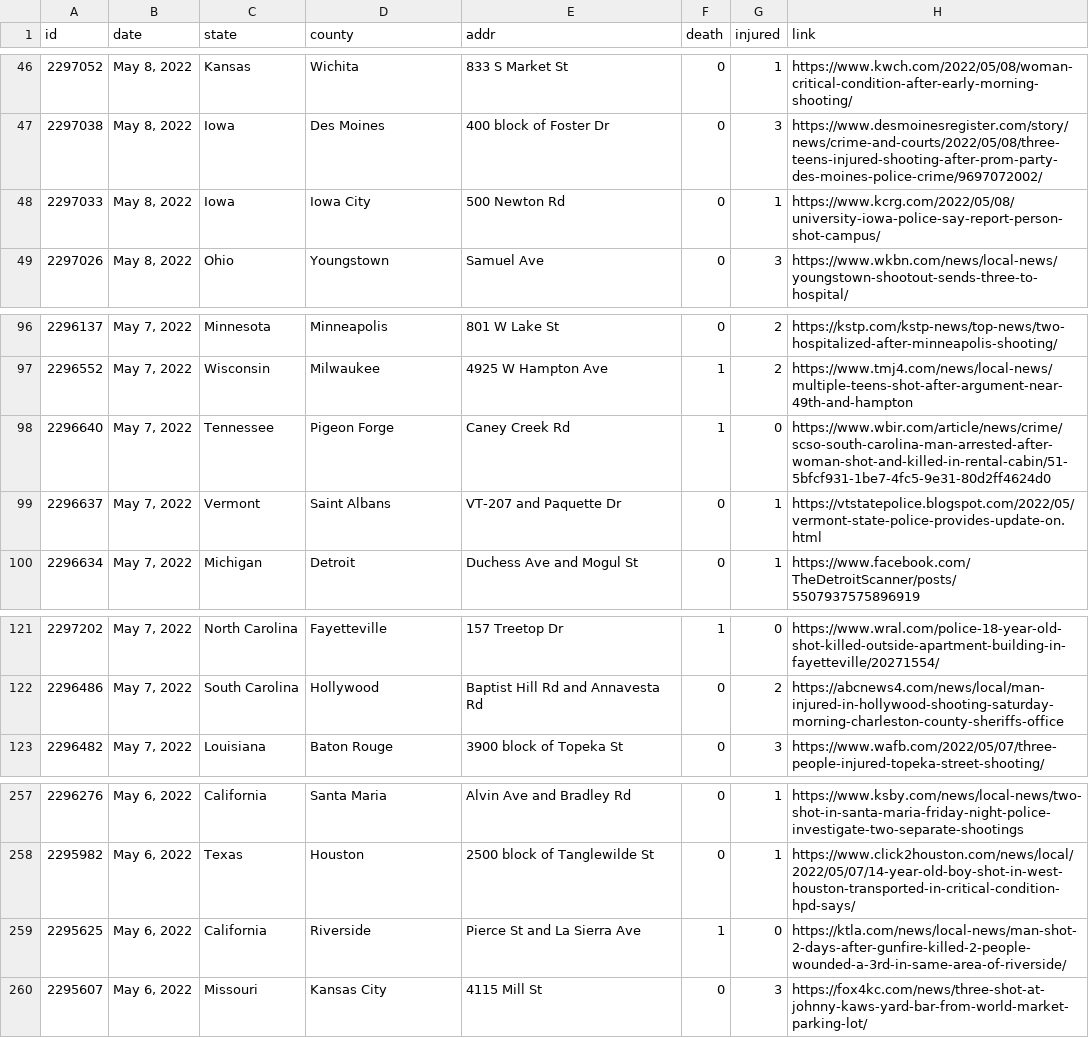
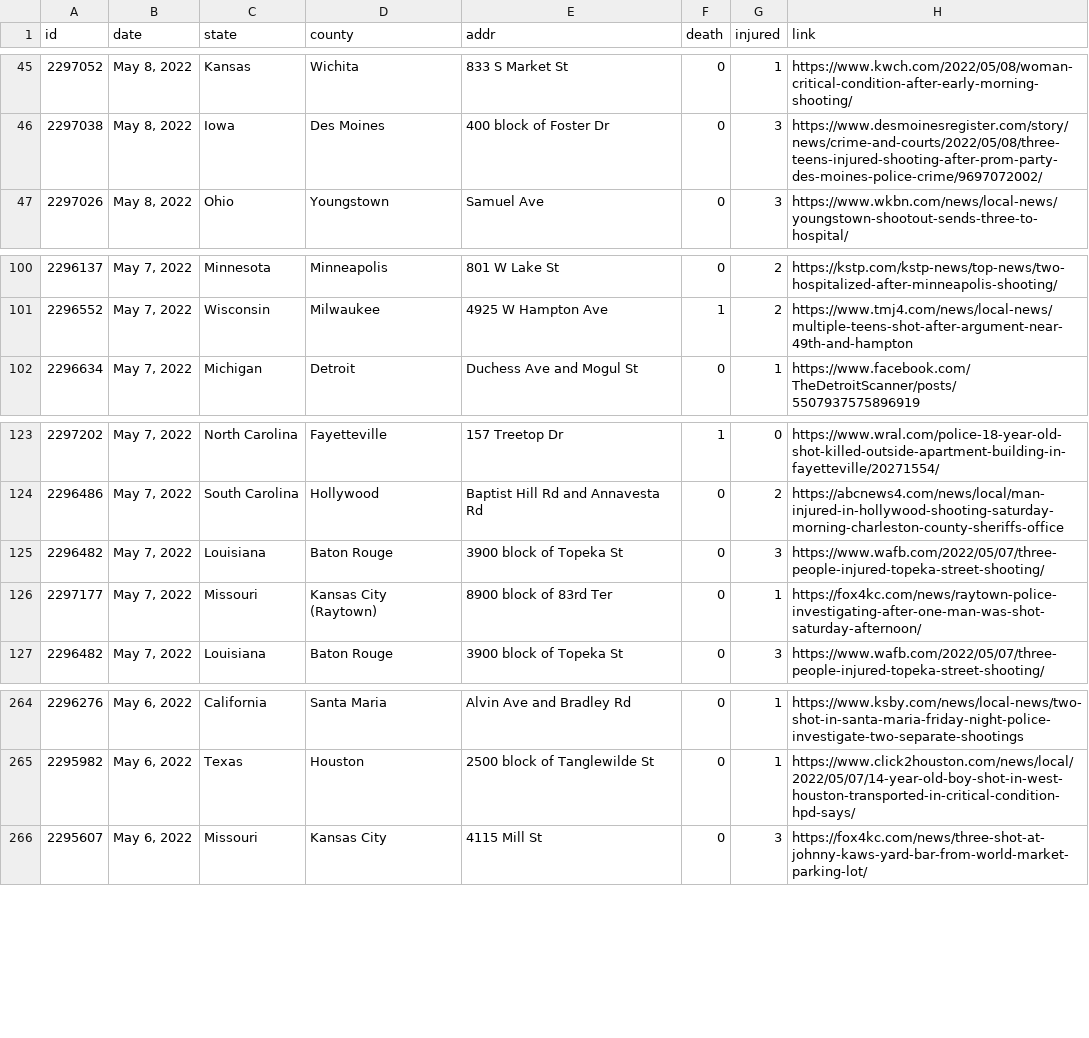
Before and after one commit to ch2ohch2oh/usgunviolence, a CSV file: data/data-2022-05-09.csv, drawn as a sheet; only a part is shown, gaps mark what is left out; the diff covers the shown part only.

```diff
--- a/data/data-2022-05-09.csv
+++ b/data/data-2022-05-09.csv
@@ -47,3 +46,2 @@ id,date,state,county,addr,death,injured,link
 2297038,"May 8, 2022",Iowa,Des Moines,400 block of Foster Dr,0,3,https://www.desmoinesregister.com/story/news/crime-and-courts/2022/05/08/three-teens-injured-shooting-after-prom-party-des-moines-police-crime/9697072002/
-2297033,"May 8, 2022",Iowa,Iowa City,500 Newton Rd,0,1,https://www.kcrg.com/2022/05/08/university-iowa-police-say-report-person-shot-campus/
 2297026,"May 8, 2022",Ohio,Youngstown,Samuel Ave,0,3,https://www.wkbn.com/news/local-news/youngstown-shootout-sends-three-to-hospital/
@@ -97,4 +101,2 @@ id,date,state,county,addr,death,injured,link
 2296552,"May 7, 2022",Wisconsin,Milwaukee,4925 W Hampton Ave,1,2,https://www.tmj4.com/news/local-news/multiple-teens-shot-after-argument-near-49th-and-hampton
-2296640,"May 7, 2022",Tennessee,Pigeon Forge,Caney Creek Rd,1,0,https://www.wbir.com/article/news/crime/scso-south-carolina-man-arrested-after-woman-shot-and-killed-in-rental-cabin/51-5bfcf931-1be7-4fc5-9e31-80d2ff4624d0
-2296637,"May 7, 2022",Vermont,Saint Albans,VT-207 and Paquette Dr,0,1,https://vtstatepolice.blogspot.com/2022/05/vermont-state-police-provides-update-on.html
 2296634,"May 7, 2022",Michigan,Detroit,Duchess Ave and Mogul St,0,1,https://www.facebook.com/TheDetroitScanner/posts/5507937575896919
@@ -122,2 +124,4 @@ id,date,state,county,addr,death,injured,link
 2296486,"May 7, 2022",South Carolina,Hollywood,Baptist Hill Rd and Annavesta Rd,0,2,https://abcnews4.com/news/local/man-injured-in-hollywood-shooting-saturday-morning-charleston-county-sheriffs-office
+2296482,"May 7, 2022",Louisiana,Baton Rouge,3900 block of Topeka St,0,3,https://www.wafb.com/2022/05/07/three-people-injured-topeka-street-shooting/
+2297177,"May 7, 2022",Missouri,Kansas City (Raytown),8900 block of 83rd Ter,0,1,https://fox4kc.com/news/raytown-police-investigating-after-one-man-was-shot-saturday-afternoon/
 2296482,"May 7, 2022",Louisiana,Baton Rouge,3900 block of Topeka St,0,3,https://www.wafb.com/2022/05/07/three-people-injured-topeka-street-shooting/
@@ -258,3 +265,2 @@ id,date,state,county,addr,death,injured,link
 2295982,"May 6, 2022",Texas,Houston,2500 block of Tanglewilde St,0,1,https://www.click2houston.com/news/local/2022/05/07/14-year-old-boy-shot-in-west-houston-transported-in-critical-condition-hpd-says/
-2295625,"May 6, 2022",California,Riverside,Pierce St and La Sierra Ave,1,0,https://ktla.com/news/local-news/man-shot-2-days-after-gunfire-killed-2-people-wounded-a-3rd-in-same-area-of-riverside/
 2295607,"May 6, 2022",Missouri,Kansas City,4115 Mill St,0,3,https://fox4kc.com/news/three-shot-at-johnny-kaws-yard-bar-from-world-market-parking-lot/
```
Also changed, not shown: 8 added rows and 9 removed rows elsewhere in this file, 4 other files.
